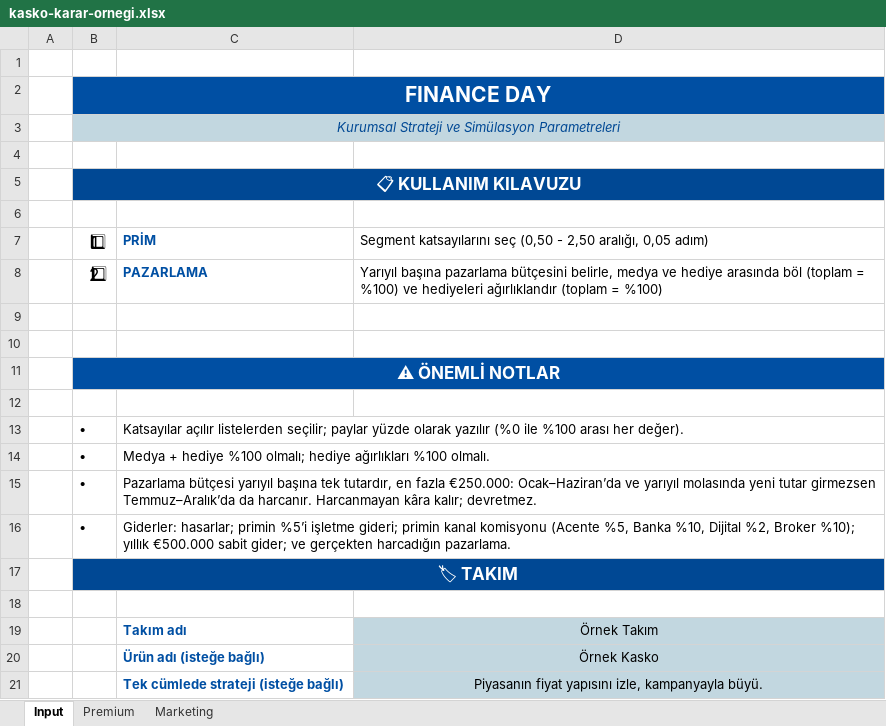
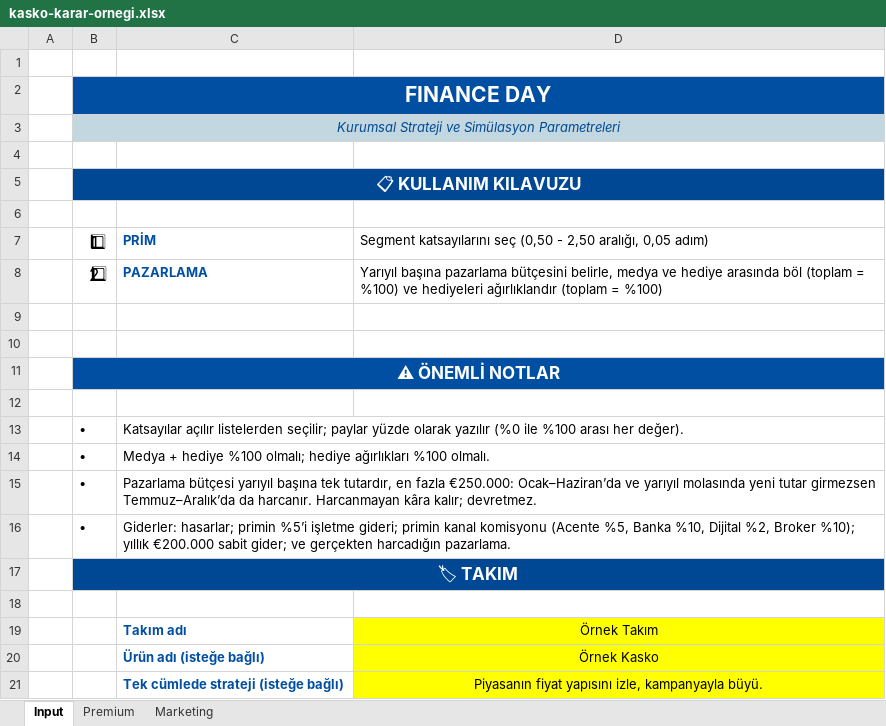
Before and after one commit to demireleren877/insurersleague, an Excel workbook: dist/samples/kasko-karar-ornegi.xlsx, sheet Input, drawn as a sheet; values as stored, in another font and other column widths than the file's, no borders; 1 other sheet too large or unreadable and not compared; the diff names each change by its address in the sheet, - before the commit and + after, or states it on an @@ line.

```diff
--- a/dist/samples/kasko-karar-ornegi.xlsx (sheet Input)
+++ b/dist/samples/kasko-karar-ornegi.xlsx (sheet Input)
-C16: …%10); yıllık €500.000 sabit gider;…
+C16: …%10); yıllık €200.000 sabit gider;…
-D19:D21 fill: #C2D7E0
+D19:D21 fill: #FFFF00
```
Also changed, not shown: dist/samples/casco-decision-sample.xlsx, 19 other files.
